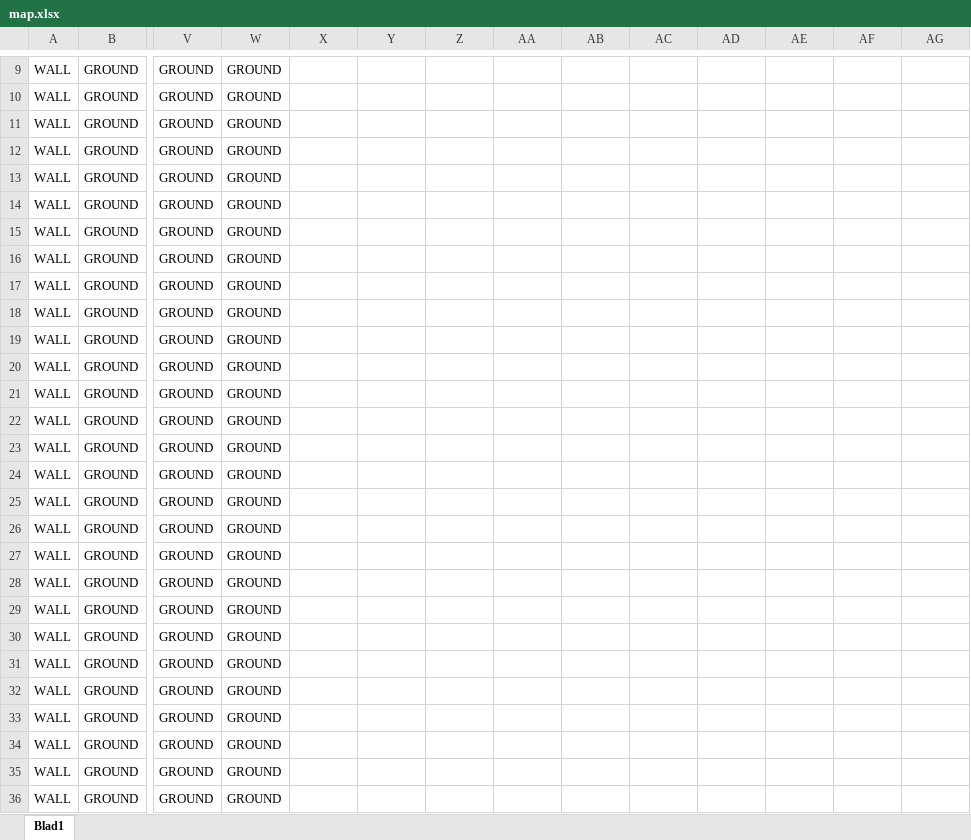
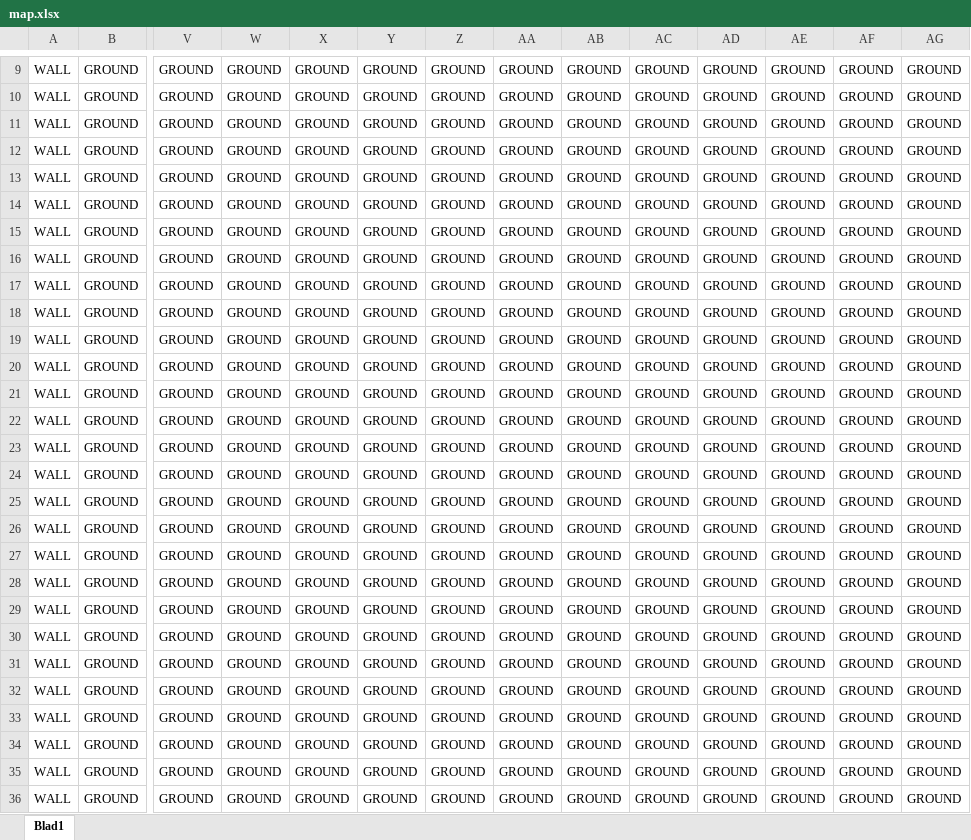
Before and after one commit to NicolasMnd/StoreGame, an Excel workbook: resources/map.xlsx, sheet Blad1, drawn as a sheet; only a part is shown, gaps mark what is left out; values as stored, in another font and other column widths than the file's, no borders; the diff covers the shown part only; the diff names each change by its address in the sheet, - before the commit and + after, or states it on an @@ line.

```diff
--- a/resources/map.xlsx (sheet Blad1)
+++ b/resources/map.xlsx (sheet Blad1)
-X9:X36: (empty)
+X9:X36: GROUND
-Y9:Y36: (empty)
+Y9:Y36: GROUND
-Z9:Z36: (empty)
+Z9:Z36: GROUND
-AA9:AA36: (empty)
+AA9:AA36: GROUND
-AB9:AB36: (empty)
+AB9:AB36: GROUND
-AC9:AC36: (empty)
+AC9:AC36: GROUND
-AD9:AD36: (empty)
+AD9:AD36: GROUND
-AE9:AE36: (empty)
+AE9:AE36: GROUND
-AF9:AF36: (empty)
+AF9:AF36: GROUND
-AG9:AG36: (empty)
+AG9:AG36: GROUND
```
Also changed, not shown: 2 added rows, 2 removed rows and 60 edited cells elsewhere in this sheet, 16 other files.
